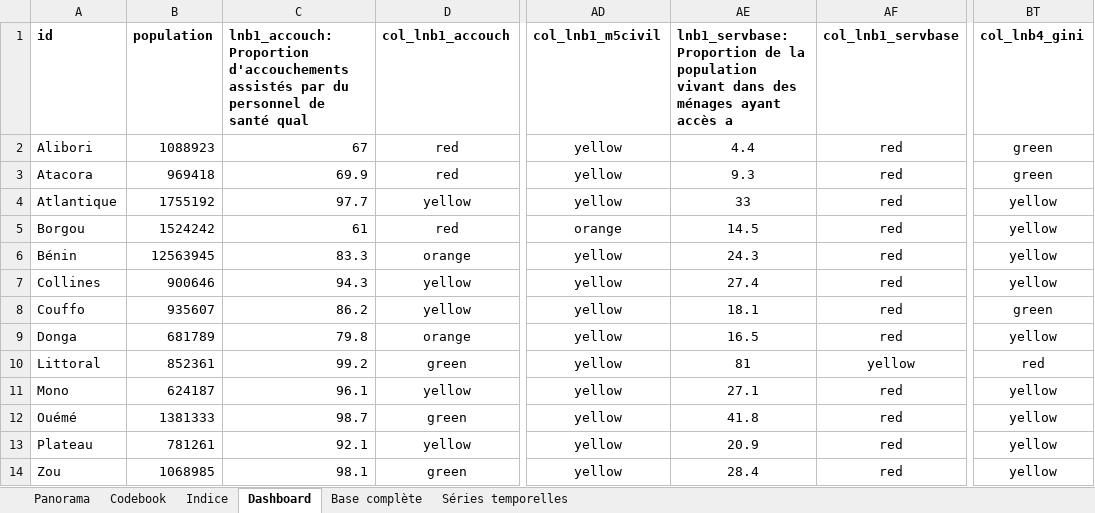
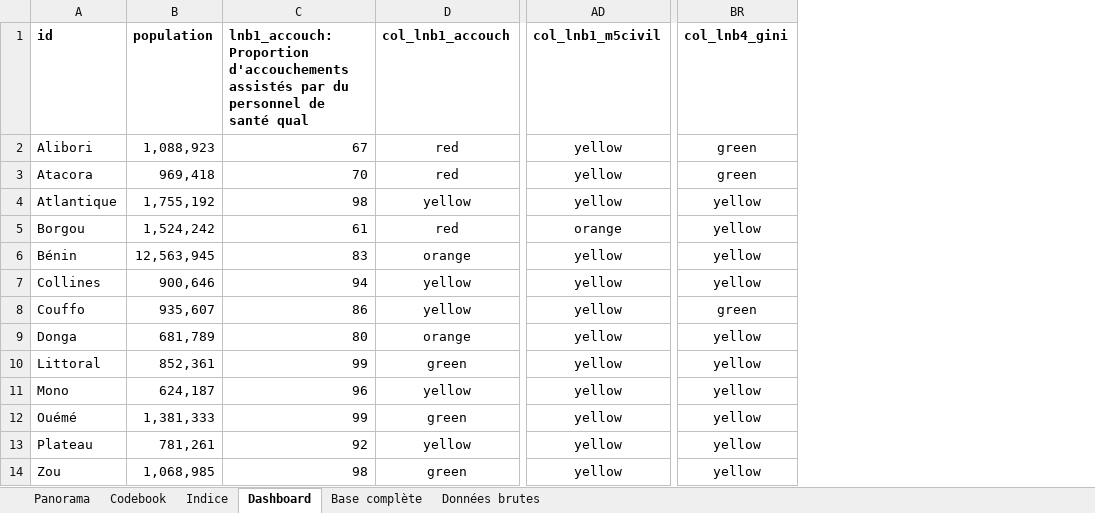
Before and after one commit to sdsna/sdgindex-starter, an Excel workbook: data/source/220613 Benin infranational.xlsx, sheet Dashboard, drawn as a sheet; only a part is shown, gaps mark what is left out; values as stored, in another font and other column widths than the file's, no borders; conditional formats not drawn; removed rows and columns are numbered as before the commit, all else as after; the diff names each change by its address in the sheet, - before the commit and + after, or states it on an @@ line.

Commit message:
Update data sheet

```diff
--- a/data/source/220613 Benin infranational.xlsx (sheet Dashboard)
+++ b/data/source/220613 Benin infranational.xlsx (sheet Dashboard)
-sheet tab: Séries temporelles
+sheet tab: Données brutes
-column AE, rows 1-14: lnb1_servbase: Proportion de la population vivant dans des ménages ayant accès a | 4.4 | 9.3 | 33 | 14.5 | 24.3 | 27.4 | 18.1 | 16.5 | 81 | 27.1 | 41.8 | 20.9 | 28.4
-column AF (col_lnb1_servbase), rows 2-14: red | red | red | red | red | red | red | red | yellow | red | red | red | red
-B2 (population): 1088923
+B2 (population): 1,088,923
-B3 (population): 969418
+B3 (population): 969,418
-C3: 69.9
+C3: 70
-B4 (population): 1755192
+B4 (population): 1,755,192
-C4: 97.7
+C4: 98
-B5 (population): 1524242
+B5 (population): 1,524,242
-B6 (population): 12563945
+B6 (population): 12,563,945
-C6: 83.3
+C6: 83
-B7 (population): 900646
+B7 (population): 900,646
-C7: 94.3
+C7: 94
-B8 (population): 935607
+B8 (population): 935,607
-C8: 86.2
+C8: 86
-B9 (population): 681789
+B9 (population): 681,789
-C9: 79.8
+C9: 80
-B10 (population): 852361
+B10 (population): 852,361
-C10: 99.2
+C10: 99
-BR10 (col_lnb4_gini): red
+BR10 (col_lnb4_gini): yellow
-B11 (population): 624187
+B11 (population): 624,187
-C11: 96.1
+C11: 96
-B12 (population): 1381333
+B12 (population): 1,381,333
-C12: 98.7
+C12: 99
-B13 (population): 781261
+B13 (population): 781,261
-C13: 92.1
+C13: 92
-B14 (population): 1068985
+B14 (population): 1,068,985
-C14: 98.1
+C14: 98
```
Also changed, not shown: sheet Indice, sheet Données brutes, sheet Codebook, sheet Base complète, sheet Panorama, 5 other files.
